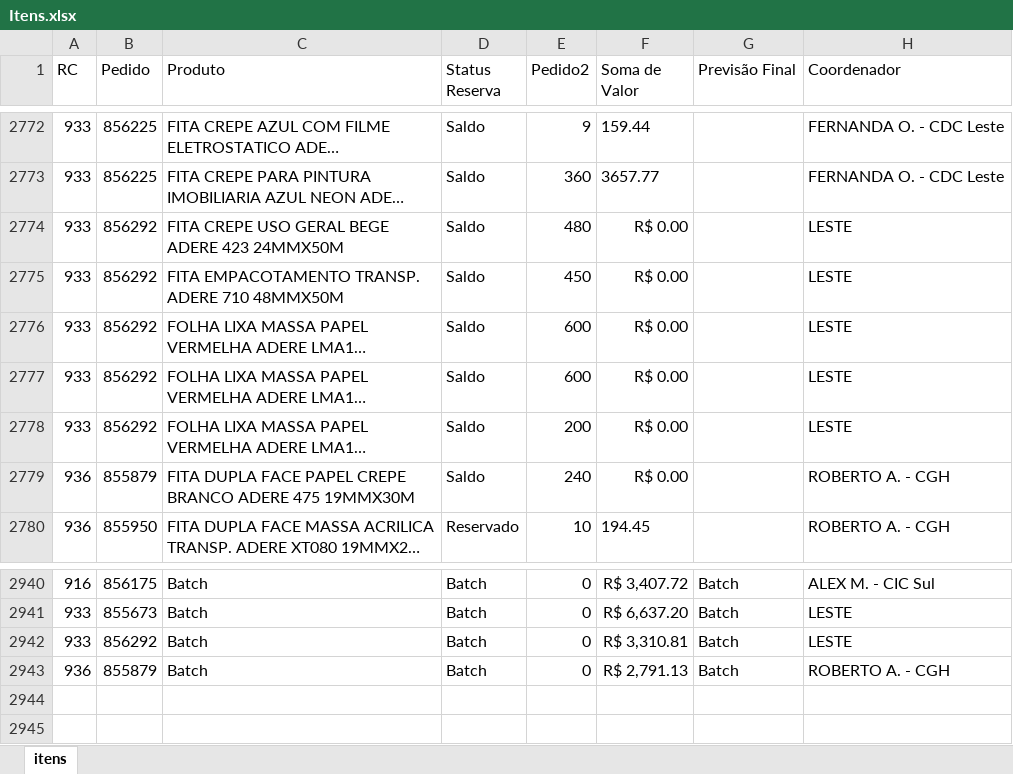
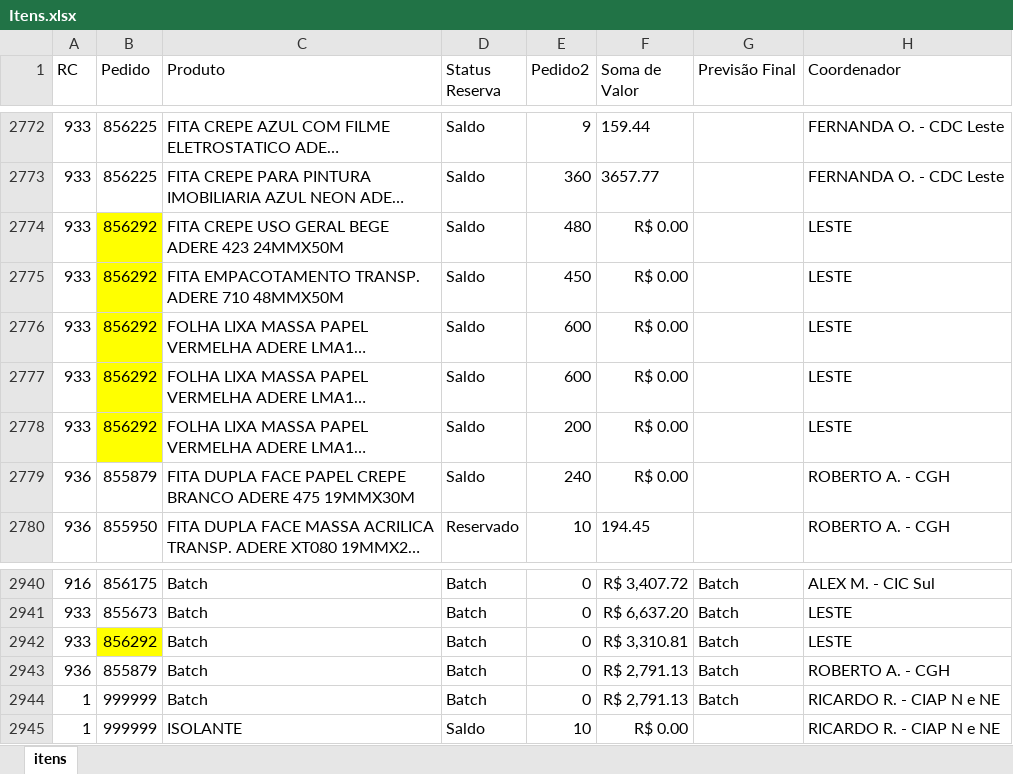
Before and after one commit to Alefe1995/portal-pedidos, an Excel workbook: Itens.xlsx, sheet itens, drawn as a sheet; only a part is shown, gaps mark what is left out; long unchanged cells end in …; values as stored, in another font and other column widths than the file's, no borders; table styles not drawn; the diff names each change by its address in the sheet, - before the commit and + after, or states it on an @@ line.

Commit message:
Add files via upload

```diff
--- a/Itens.xlsx (sheet itens)
+++ b/Itens.xlsx (sheet itens)
-B2774:B2778 fill: none
+B2774:B2778 fill: #FFFF00
-B2942 fill: none
+B2942 fill: #FFFF00
+row 2944: 1 | 999999 | Batch | Batch | 0 | R$ 2,791.13 | Batch | RICARDO R. - CIAP N e NE
+row 2945: 1 | 999999 | ISOLANTE | Saldo | 10 | R$ 0.00 |  | RICARDO R. - CIAP N e NE
```
